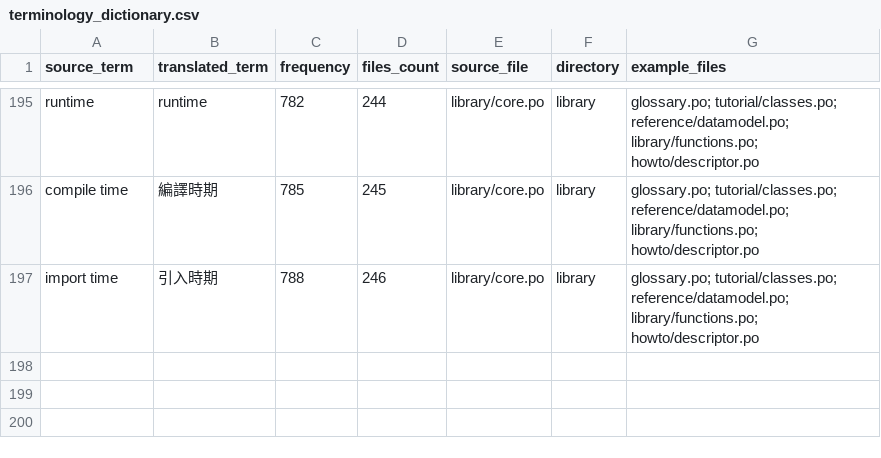
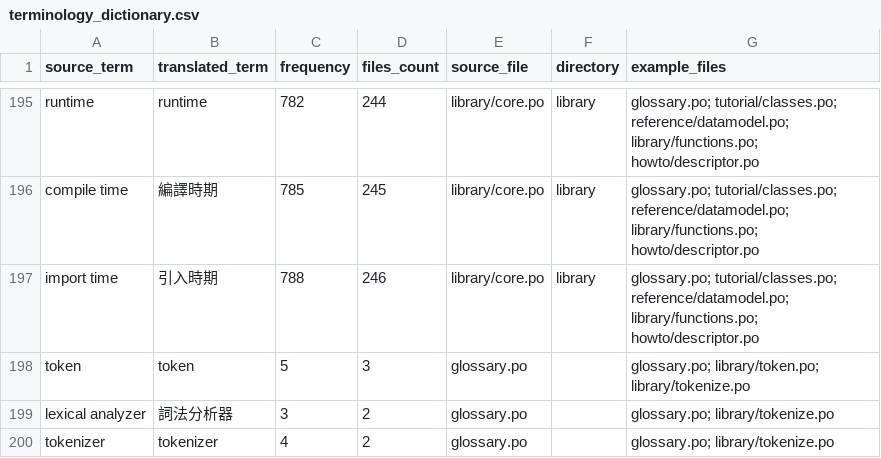
Before and after one commit to python/python-docs-zh-tw, a CSV file: terminology_dictionary.csv, drawn as a sheet; only a part is shown, gaps mark what is left out; the diff names each change by its address in the sheet, - before the commit and + after, or states it on an @@ line.

```diff
--- a/terminology_dictionary.csv
+++ b/terminology_dictionary.csv
+row 198: token | token | 5 | 3 | glossary.po |  | glossary.po; library/token.po; library/tokenize.po
+row 199: lexical analyzer | 詞法分析器 | 3 | 2 | glossary.po |  | glossary.po; library/tokenize.po
+row 200: tokenizer | tokenizer | 4 | 2 | glossary.po |  | glossary.po; library/tokenize.po
```
Also changed, not shown: focused_terminology_dictionary.csv, 2 other files.
